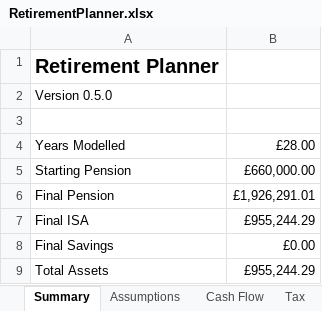
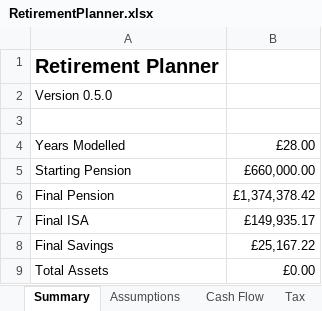
Before and after one commit to andyleonard1/RetirementPlanner, an Excel workbook: RetirementPlanner.xlsx, sheet Summary, drawn as a sheet; values as stored, in another font and other column widths than the file's, no borders; the diff names each change by its address in the sheet, - before the commit and + after, or states it on an @@ line.

```diff
--- a/RetirementPlanner.xlsx (sheet Summary)
+++ b/RetirementPlanner.xlsx (sheet Summary)
-B6: £1,926,291.01
+B6: £1,374,378.42
-B7: £955,244.29
+B7: £149,935.17
-B8: £0.00
+B8: £25,167.22
-B9: £955,244.29
+B9: £0.00
```
Also changed, not shown: sheet Cash Flow, sheet Assumptions, 7 other files.
